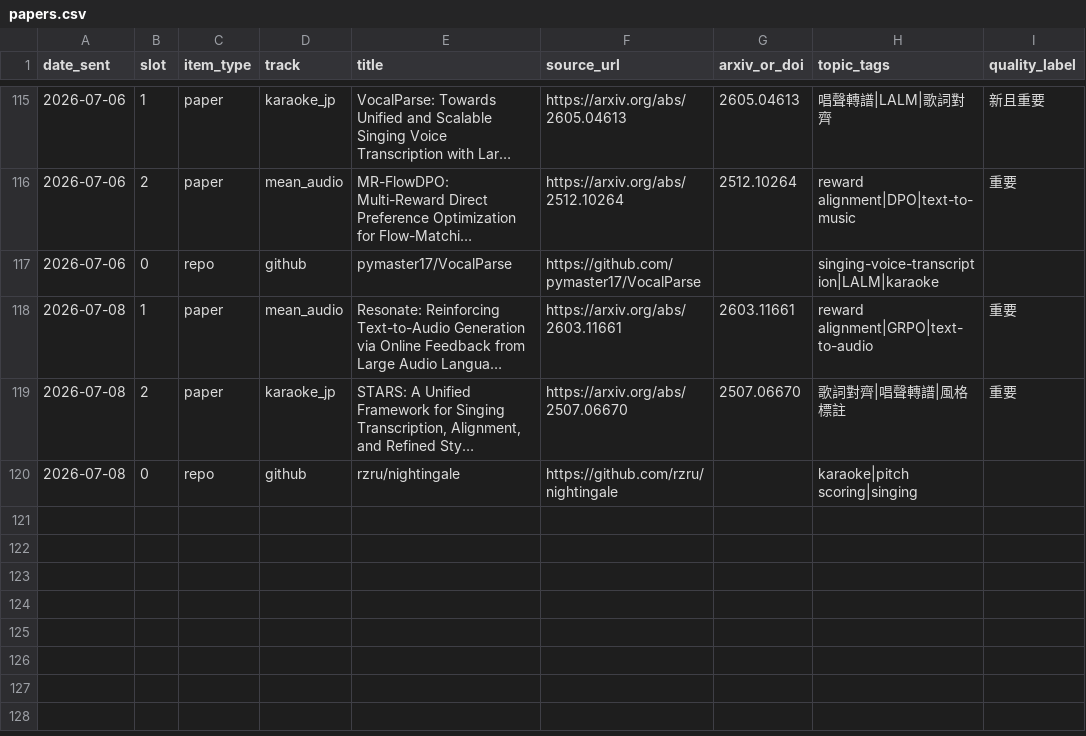
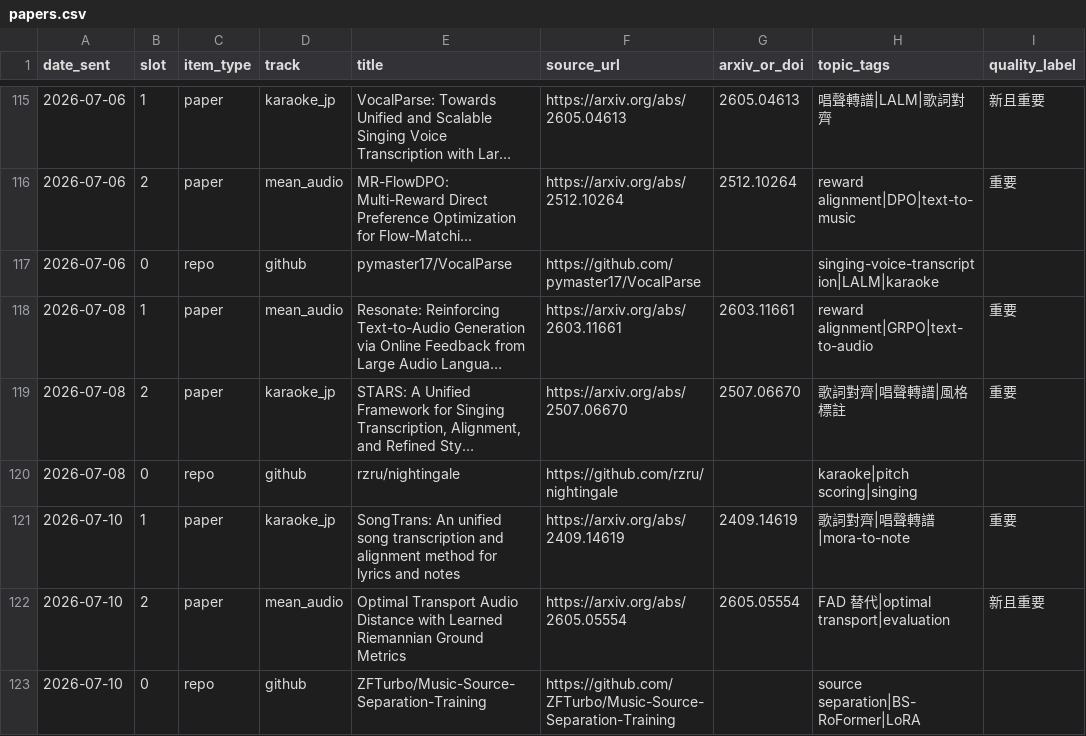
Before and after one commit to Lanternko/mir-paper-digest, a CSV file: data/papers.csv, drawn as a sheet; only a part is shown, gaps mark what is left out; long unchanged cells end in ….

```diff
--- a/data/papers.csv
+++ b/data/papers.csv
@@ -120 +120,4 @@ date_sent,slot,item_type,track,title,source_url,arxiv_or_doi,topic_tags,quality_
 2026-07-08,0,repo,github,rzru/nightingale,https://github.com/rzru/nightingale,,karaoke|pitch scoring|singing,
+2026-07-10,1,paper,karaoke_jp,SongTrans: An unified song transcription and alignment method for lyrics and notes,https://arxiv.org/abs/2409.14619,2409.14619,歌詞對齊|唱聲轉譜|mora-to-note,重要
+2026-07-10,2,paper,mean_audio,Optimal Transport Audio Distance with Learned Riemannian Ground Metrics,https://arxiv.org/abs/2605.05554,2605.05554,FAD 替代|optimal transport|evaluation,新且重要
+2026-07-10,0,repo,github,ZFTurbo/Music-Source-Separation-Training,https://github.com/ZFTurbo/Music-Source-Separation-Training,,source separation|BS-RoFormer|LoRA,
```
Also changed, not shown: 3 other files.
